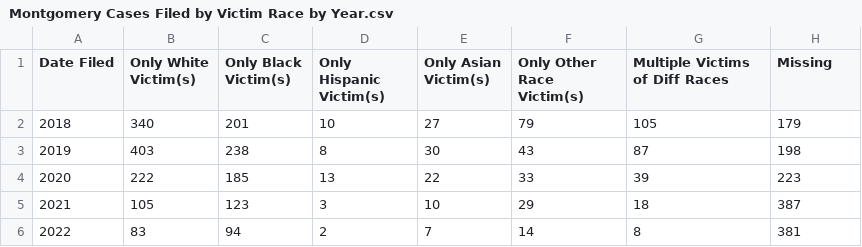
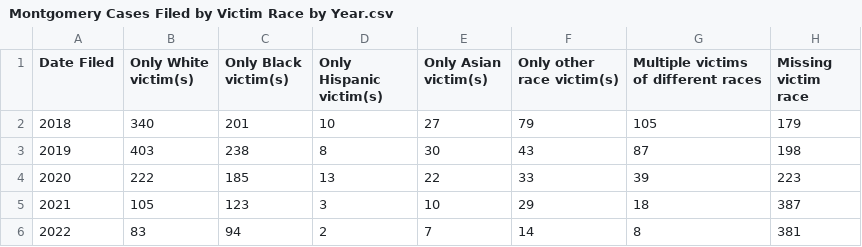
Before and after one commit to dstemenluc/CCJ.Maryland, a CSV file: Montgomery/4. Victim Characteristics/Montgomery Cases Filed by Victim Race by Year.csv, drawn as a sheet.

```diff
--- a/Montgomery/4. Victim Characteristics/Montgomery Cases Filed by Victim Race by Year.csv
+++ b/Montgomery/4. Victim Characteristics/Montgomery Cases Filed by Victim Race by Year.csv
@@ -1,2 +1,2 @@
-Date Filed,Only White Victim(s),Only Black Victim(s),Only Hispanic Victim(s),Only Asian Victim(s),Only Other Race Victim(s),Multiple Victims of Diff Races,Missing
+Date Filed,Only White victim(s),Only Black victim(s),Only Hispanic victim(s),Only Asian victim(s),Only other race victim(s),Multiple victims of different races,Missing victim race
 2018,340,201,10,27,79,105,179
```
Also changed, not shown: Montgomery/4. Victim Characteristics/Montgomery Cases Filed by Victim Gender.csv, Montgomery/4. Victim Characteristics/Montgomery Cases Filed by Victim Race.csv, 1 other file.
